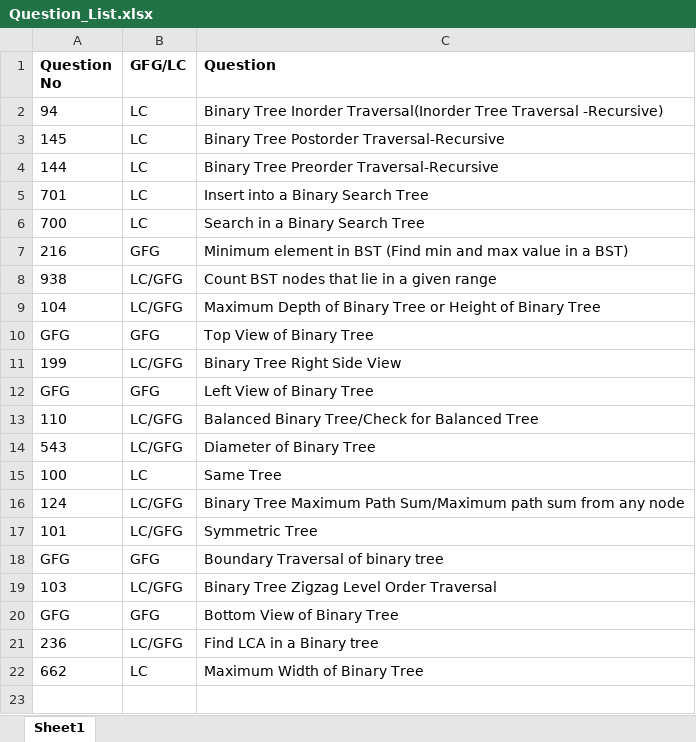
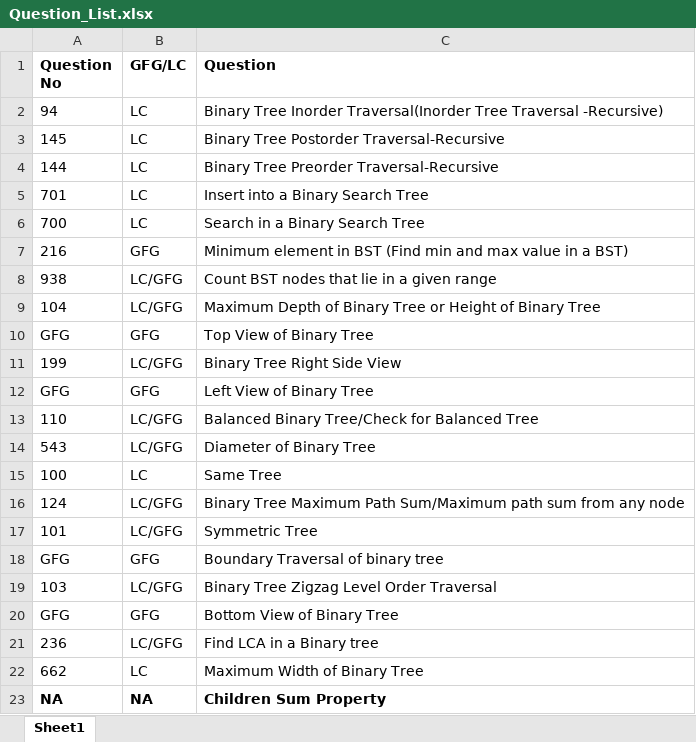
Before and after one commit to ParagNaik2021/Leetcode, an Excel workbook: Binary Search Tree/Question_List.xlsx, sheet Sheet1, drawn as a sheet; values as stored, in another font and other column widths than the file's, no borders; the diff names each change by its address in the sheet, - before the commit and + after, or states it on an @@ line.

Commit message:
Q-Children Sum Property
Q-Children Sum Property from codestudio

```diff
--- a/Binary Search Tree/Question_List.xlsx (sheet Sheet1)
+++ b/Binary Search Tree/Question_List.xlsx (sheet Sheet1)
+row 23: NA | NA | Children Sum Property
```
Also changed, not shown: 1 other file.
